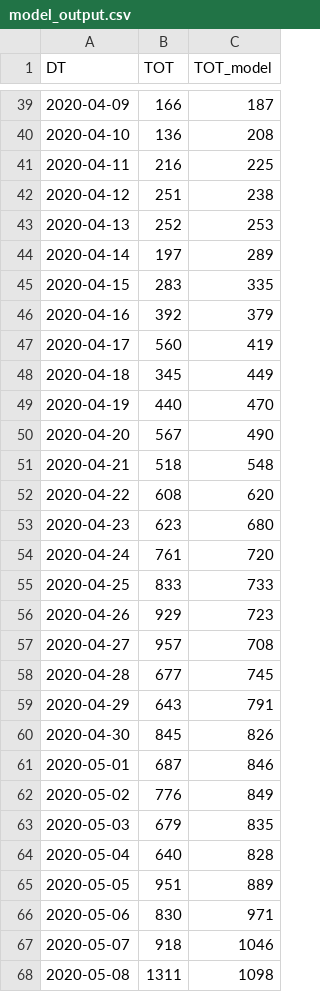
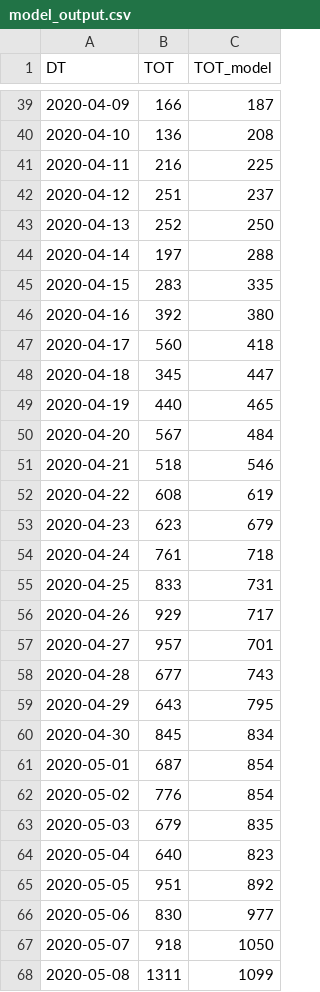
Before and after one commit to A1337CBS/covid19MLPredictor, a CSV file: data/model_output.csv, drawn as a sheet; only a part is shown, gaps mark what is left out; the diff covers the shown part only.

```diff
--- a/data/model_output.csv
+++ b/data/model_output.csv
@@ -41,28 +41,28 @@ DT,TOT,TOT_model
 2020-04-11,216,225
-2020-04-12,251,238
-2020-04-13,252,253
-2020-04-14,197,289
+2020-04-12,251,237
+2020-04-13,252,250
+2020-04-14,197,288
 2020-04-15,283,335
-2020-04-16,392,379
-2020-04-17,560,419
-2020-04-18,345,449
-2020-04-19,440,470
-2020-04-20,567,490
-2020-04-21,518,548
-2020-04-22,608,620
-2020-04-23,623,680
-2020-04-24,761,720
-2020-04-25,833,733
-2020-04-26,929,723
-2020-04-27,957,708
-2020-04-28,677,745
-2020-04-29,643,791
-2020-04-30,845,826
-2020-05-01,687,846
-2020-05-02,776,849
+2020-04-16,392,380
+2020-04-17,560,418
+2020-04-18,345,447
+2020-04-19,440,465
+2020-04-20,567,484
+2020-04-21,518,546
+2020-04-22,608,619
+2020-04-23,623,679
+2020-04-24,761,718
+2020-04-25,833,731
+2020-04-26,929,717
+2020-04-27,957,701
+2020-04-28,677,743
+2020-04-29,643,795
+2020-04-30,845,834
+2020-05-01,687,854
+2020-05-02,776,854
 2020-05-03,679,835
-2020-05-04,640,828
-2020-05-05,951,889
-2020-05-06,830,971
-2020-05-07,918,1046
-2020-05-08,1311,1098
+2020-05-04,640,823
+2020-05-05,951,892
+2020-05-06,830,977
+2020-05-07,918,1050
+2020-05-08,1311,1099
```
Also changed, not shown: 3 added rows and 59 edited cells elsewhere in this file, 3 other files.
